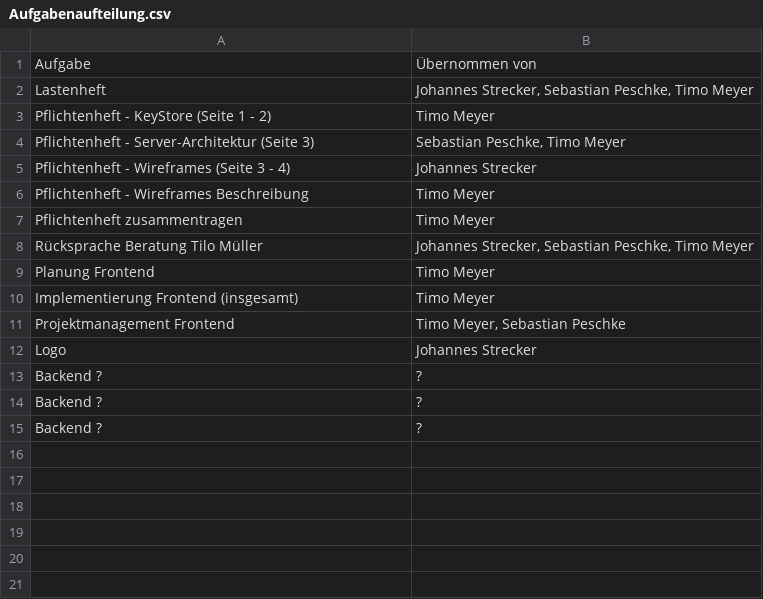
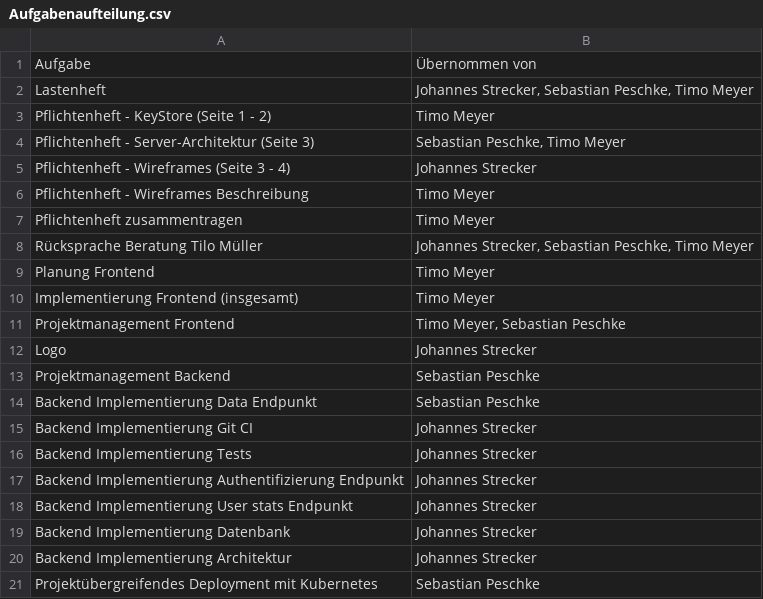
Before and after one commit to timoxd7/encroshare, a CSV file: Aufgabenaufteilung.csv, drawn as a sheet; removed rows and columns are numbered as before the commit, all else as after; the diff names each change by its address in the sheet, - before the commit and + after, or states it on an @@ line.

Commit message:
- Added some documentation of Work Packets

```diff
--- a/Aufgabenaufteilung.csv
+++ b/Aufgabenaufteilung.csv
-row 13: Backend ? | ?
-row 14: Backend ? | ?
-row 15: Backend ? | ?
+row 13: Projektmanagement Backend | Sebastian Peschke
+row 14: Backend Implementierung Data Endpunkt | Sebastian Peschke
+row 15: Backend Implementierung Git CI | Johannes Strecker
+row 16: Backend Implementierung Tests | Johannes Strecker
+row 17: Backend Implementierung Authentifizierung Endpunkt | Johannes Strecker
+row 18: Backend Implementierung User stats Endpunkt | Johannes Strecker
+row 19: Backend Implementierung Datenbank | Johannes Strecker
+row 20: Backend Implementierung Architektur | Johannes Strecker
+row 21: Projektübergreifendes Deployment mit Kubernetes | Sebastian Peschke
```
